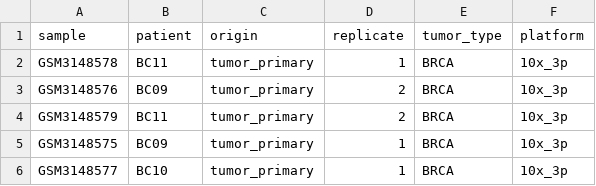
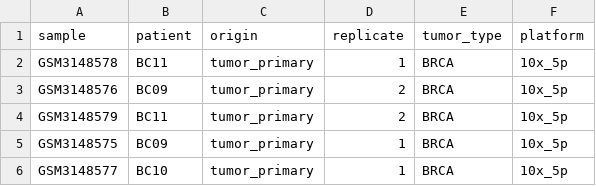
Before and after one commit to grst/single_cell_data_integration, a TSV file: tables/datasets/azizi_peer_2018_10x_obs.tsv, drawn as a sheet.

Commit message:
preprocessing: unified column names of

```diff
--- a/tables/datasets/azizi_peer_2018_10x_obs.tsv
+++ b/tables/datasets/azizi_peer_2018_10x_obs.tsv
@@ -1,6 +1,6 @@
 sample	patient	origin	replicate	tumor_type	platform
-GSM3148578	BC11	tumor_primary	1	BRCA	10x_3p
-GSM3148576	BC09	tumor_primary	2	BRCA	10x_3p
-GSM3148579	BC11	tumor_primary	2	BRCA	10x_3p
-GSM3148575	BC09	tumor_primary	1	BRCA	10x_3p
-GSM3148577	BC10	tumor_primary	1	BRCA	10x_3p
+GSM3148578	BC11	tumor_primary	1	BRCA	10x_5p
+GSM3148576	BC09	tumor_primary	2	BRCA	10x_5p
+GSM3148579	BC11	tumor_primary	2	BRCA	10x_5p
+GSM3148575	BC09	tumor_primary	1	BRCA	10x_5p
+GSM3148577	BC10	tumor_primary	1	BRCA	10x_5p
```
Also changed, not shown: 9 other files.
